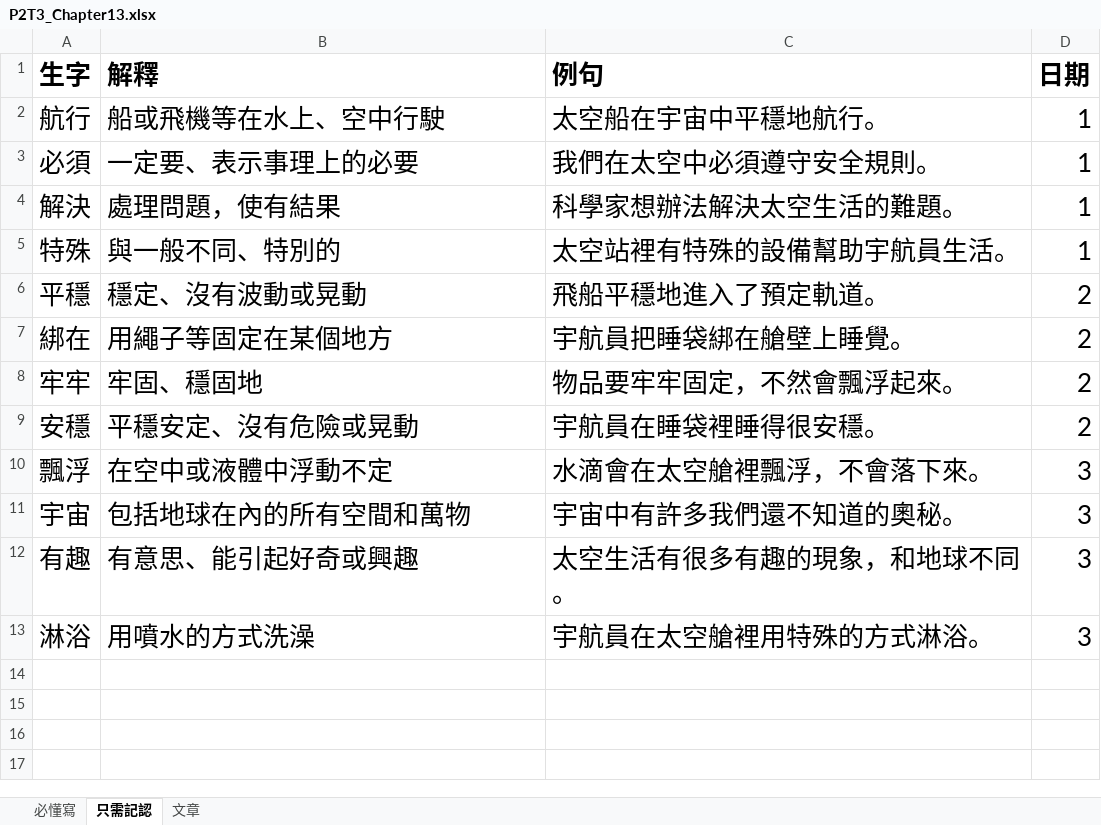
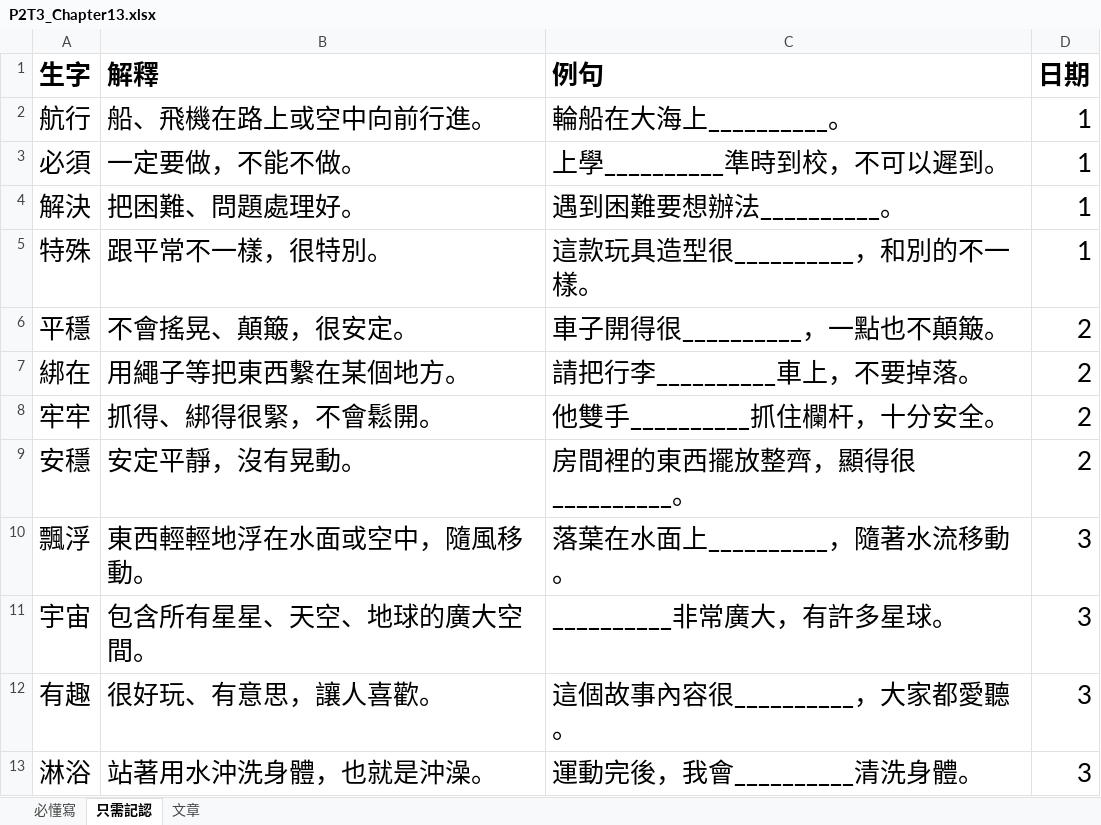
Before and after one commit to vizaiweb/ChineseLearning, an Excel workbook: data/chinese/P2T3_Chapter13.xlsx, sheet 只需記認, drawn as a sheet; values as stored, in another font and other column widths than the file's, no borders; the diff names each change by its address in the sheet, - before the commit and + after, or states it on an @@ line.

```diff
--- a/data/chinese/P2T3_Chapter13.xlsx (sheet 只需記認)
+++ b/data/chinese/P2T3_Chapter13.xlsx (sheet 只需記認)
-B2 (解釋): 船或飛機等在水上、空中行駛
+B2 (解釋): 船、飛機在路上或空中向前行進。
-C2 (例句): 太空船在宇宙中平穩地航行。
+C2 (例句): 輪船在大海上__________。
-B3 (解釋): 一定要、表示事理上的必要
+B3 (解釋): 一定要做，不能不做。
-C3 (例句): 我們在太空中必須遵守安全規則。
+C3 (例句): 上學__________準時到校，不可以遲到。
-B4 (解釋): 處理問題，使有結果
+B4 (解釋): 把困難、問題處理好。
-C4 (例句): 科學家想辦法解決太空生活的難題。
+C4 (例句): 遇到困難要想辦法__________。
-B5 (解釋): 與一般不同、特別的
+B5 (解釋): 跟平常不一樣，很特別。
-C5 (例句): 太空站裡有特殊的設備幫助宇航員生活。
+C5 (例句): 這款玩具造型很__________，和別的不一樣。
-B6 (解釋): 穩定、沒有波動或晃動
+B6 (解釋): 不會搖晃、顛簸，很安定。
-C6 (例句): 飛船平穩地進入了預定軌道。
+C6 (例句): 車子開得很__________，一點也不顛簸。
-B7 (解釋): 用繩子等固定在某個地方
+B7 (解釋): 用繩子等把東西繫在某個地方。
-C7 (例句): 宇航員把睡袋綁在艙壁上睡覺。
+C7 (例句): 請把行李__________車上，不要掉落。
-B8 (解釋): 牢固、穩固地
+B8 (解釋): 抓得、綁得很緊，不會鬆開。
-C8 (例句): 物品要牢牢固定，不然會飄浮起來。
+C8 (例句): 他雙手__________抓住欄杆，十分安全。
-B9 (解釋): 平穩安定、沒有危險或晃動
+B9 (解釋): 安定平靜，沒有晃動。
-C9 (例句): 宇航員在睡袋裡睡得很安穩。
+C9 (例句): 房間裡的東西擺放整齊，顯得很__________。
-B10 (解釋): 在空中或液體中浮動不定
+B10 (解釋): 東西輕輕地浮在水面或空中，隨風移動。
-C10 (例句): 水滴會在太空艙裡飄浮，不會落下來。
+C10 (例句): 落葉在水面上__________，隨著水流移動。
-B11 (解釋): 包括地球在內的所有空間和萬物
+B11 (解釋): 包含所有星星、天空、地球的廣大空間。
-C11 (例句): 宇宙中有許多我們還不知道的奧秘。
+C11 (例句): __________非常廣大，有許多星球。
-B12 (解釋): 有意思、能引起好奇或興趣
+B12 (解釋): 很好玩、有意思，讓人喜歡。
-C12 (例句): 太空生活有很多有趣的現象，和地球不同。
+C12 (例句): 這個故事內容很__________，大家都愛聽。
-B13 (解釋): 用噴水的方式洗澡
+B13 (解釋): 站著用水沖洗身體，也就是沖澡。
-C13 (例句): 宇航員在太空艙裡用特殊的方式淋浴。
+C13 (例句): 運動完後，我會__________清洗身體。
```
Also changed, not shown: sheet 文章, data/chinese/P2T3_Chapter16.xlsx, data/chinese/P2T3_Chapter17.xlsx, 4 other files.
